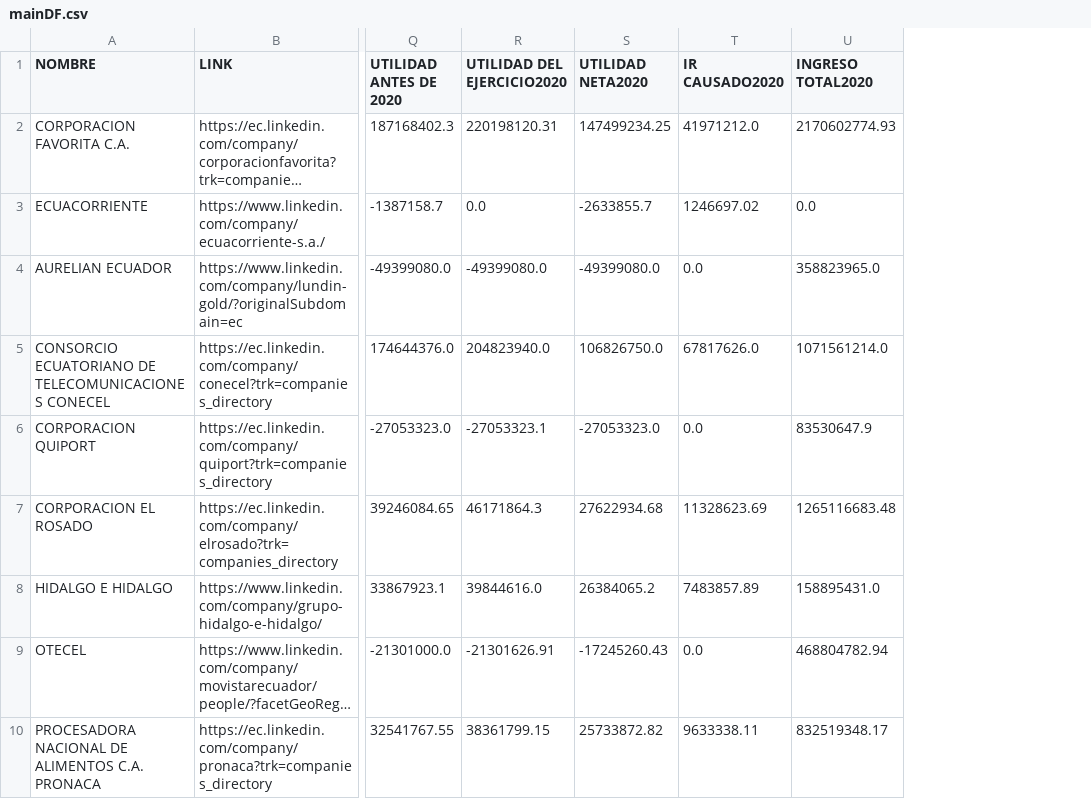
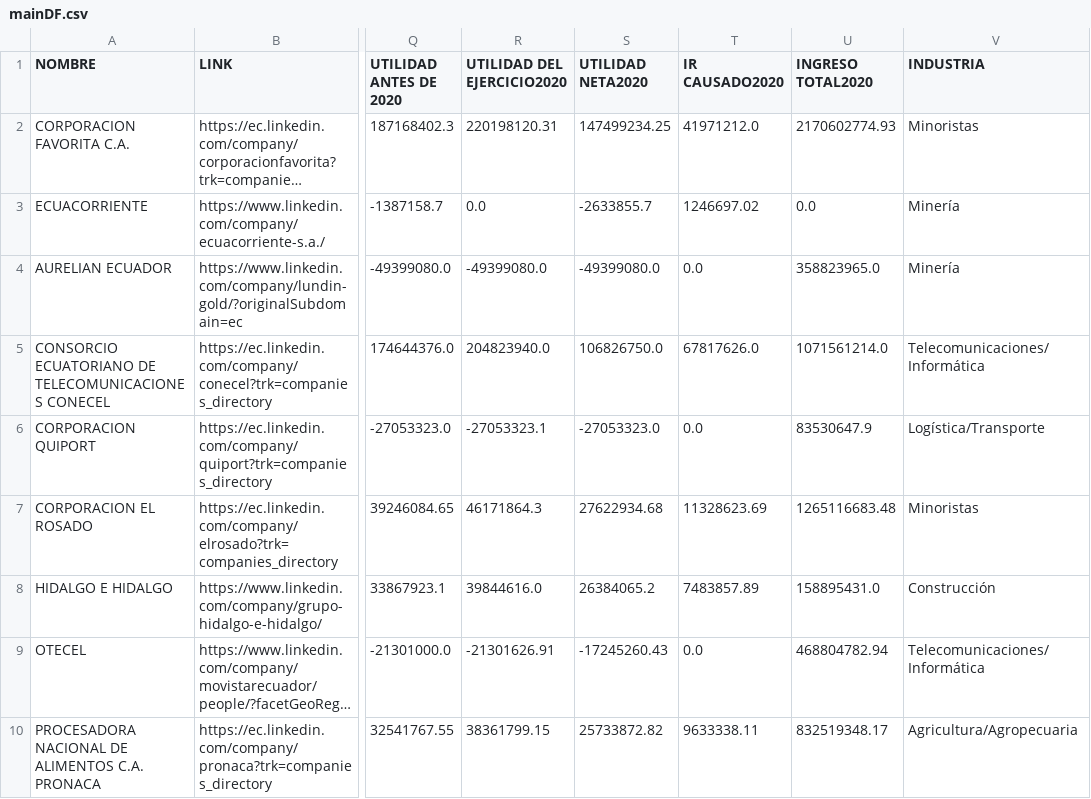
Before and after one commit to JFNebel/ecuadorian-graduates-workforce-mobility, a CSV file: Avance1/Datasets/mainDF.csv, drawn as a sheet; only a part is shown, gaps mark what is left out; long unchanged cells end in …; the diff names each change by its address in the sheet, - before the commit and + after, or states it on an @@ line.

```diff
--- a/Avance1/Datasets/mainDF.csv
+++ b/Avance1/Datasets/mainDF.csv
+column V (INDUSTRIA), rows 2-10: Minoristas | Minería | Minería | Telecomunicaciones/Informática | Logística/Transporte | Minoristas | Construcción | Telecomunicaciones/Informática | Agricultura/Agropecuaria
```
Also changed, not shown: 5 other files.
